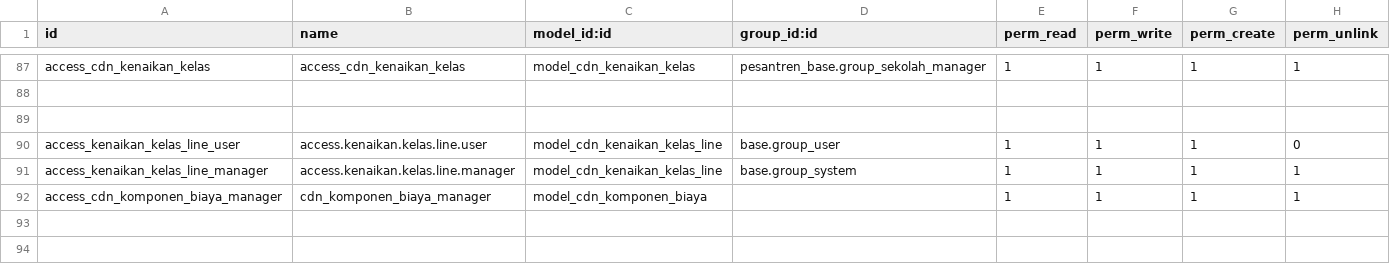
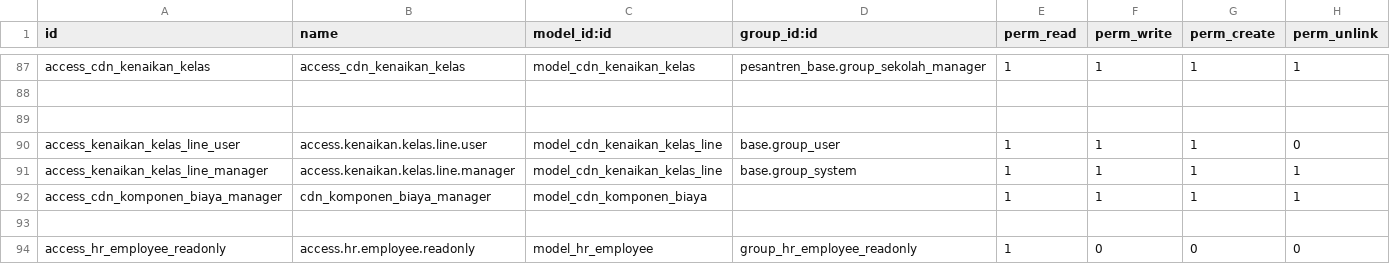
Before and after one commit to Fyoo-o/odoo-pesantren-dqi, a CSV file: pesantren_base/security/ir.model.access.csv, drawn as a sheet; only a part is shown, gaps mark what is left out; the diff names each change by its address in the sheet, - before the commit and + after, or states it on an @@ line.

```diff
--- a/pesantren_base/security/ir.model.access.csv
+++ b/pesantren_base/security/ir.model.access.csv
+row 93: (empty)
+row 94: access_hr_employee_readonly | access.hr.employee.readonly | model_hr_employee | group_hr_employee_readonly | 1 | 0 | 0 | 0
```
Also changed, not shown: 3 other files.
